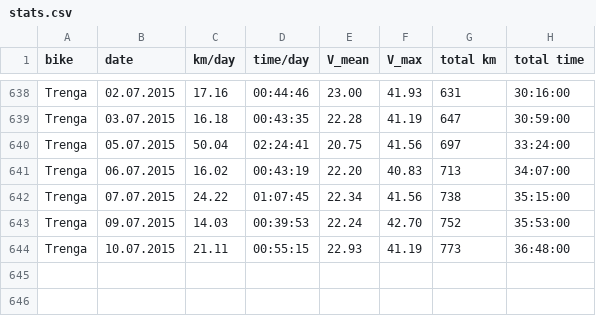
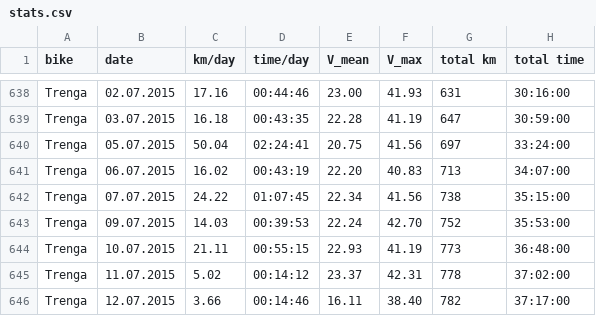
Before and after one commit to hamburger1984/fahrrad, a CSV file: stats.csv, drawn as a sheet; only a part is shown, gaps mark what is left out.

```diff
--- a/stats.csv
+++ b/stats.csv
@@ -644 +644,3 @@ Trenga,09.07.2015,14.03,00:39:53,22.24,42.70,752,35:53:00
 Trenga,10.07.2015,21.11,00:55:15,22.93,41.19,773,36:48:00
+Trenga,11.07.2015,5.02,00:14:12,23.37,42.31,778,37:02:00
+Trenga,12.07.2015,3.66,00:14:46,16.11,38.40,782,37:17:00
```
Also changed, not shown: 8 other files.
